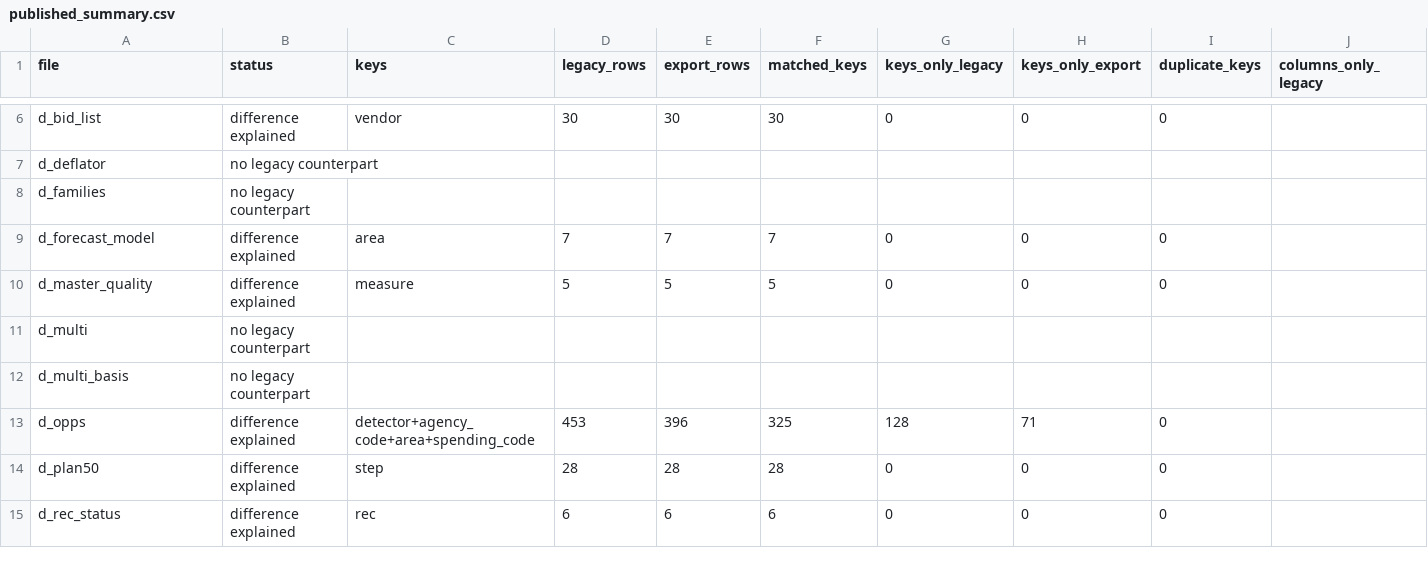
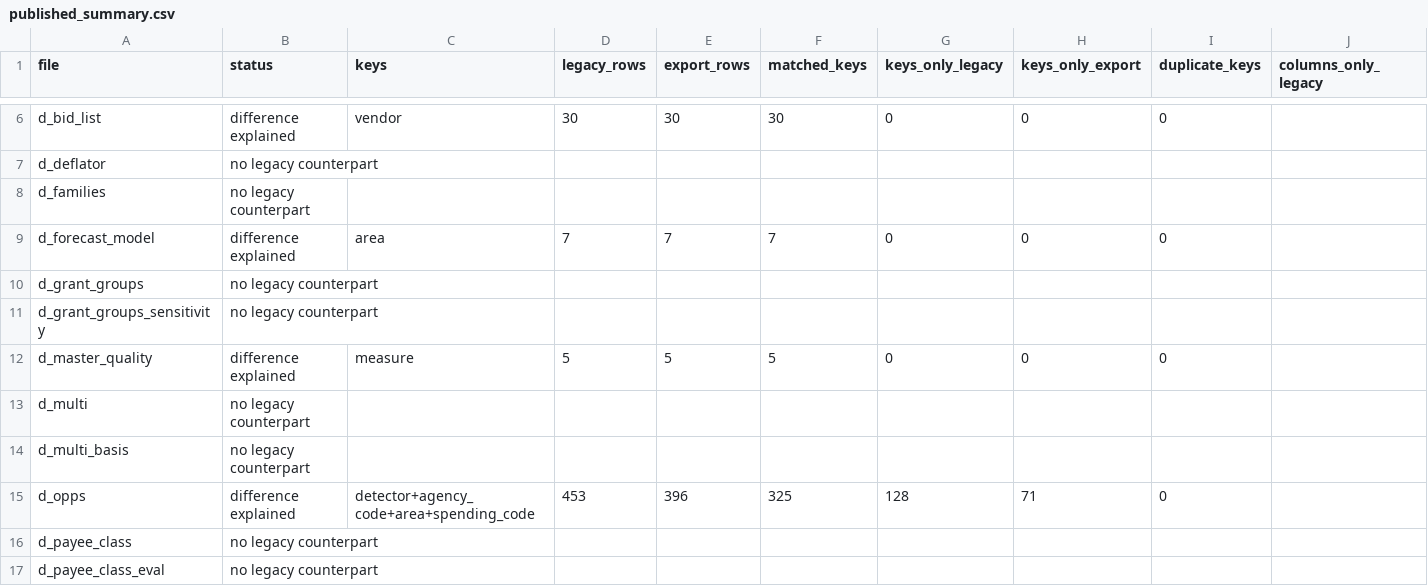
Before and after one commit to EVO3-Ecosystem/gmi-savings-tracker, a CSV file: docs/parity/published_summary.csv, drawn as a sheet; only a part is shown, gaps mark what is left out; the shorter side is filled out with more unchanged rows; rows hold the shown columns only; the diff covers the shown part only; the diff names each change by its address in the sheet, - before the commit and + after, or states it on an @@ line.

```diff
--- a/docs/parity/published_summary.csv
+++ b/docs/parity/published_summary.csv
+row 10: d_grant_groups | no legacy counterpart
+row 11: d_grant_groups_sensitivity | no legacy counterpart
+row 16: d_payee_class | no legacy counterpart
+row 17: d_payee_class_eval | no legacy counterpart
```
Also changed, not shown: 3 added rows and 6 edited cells elsewhere in this file, docs/parity/published_differences.csv, docs/parity/published_explanations.csv.
